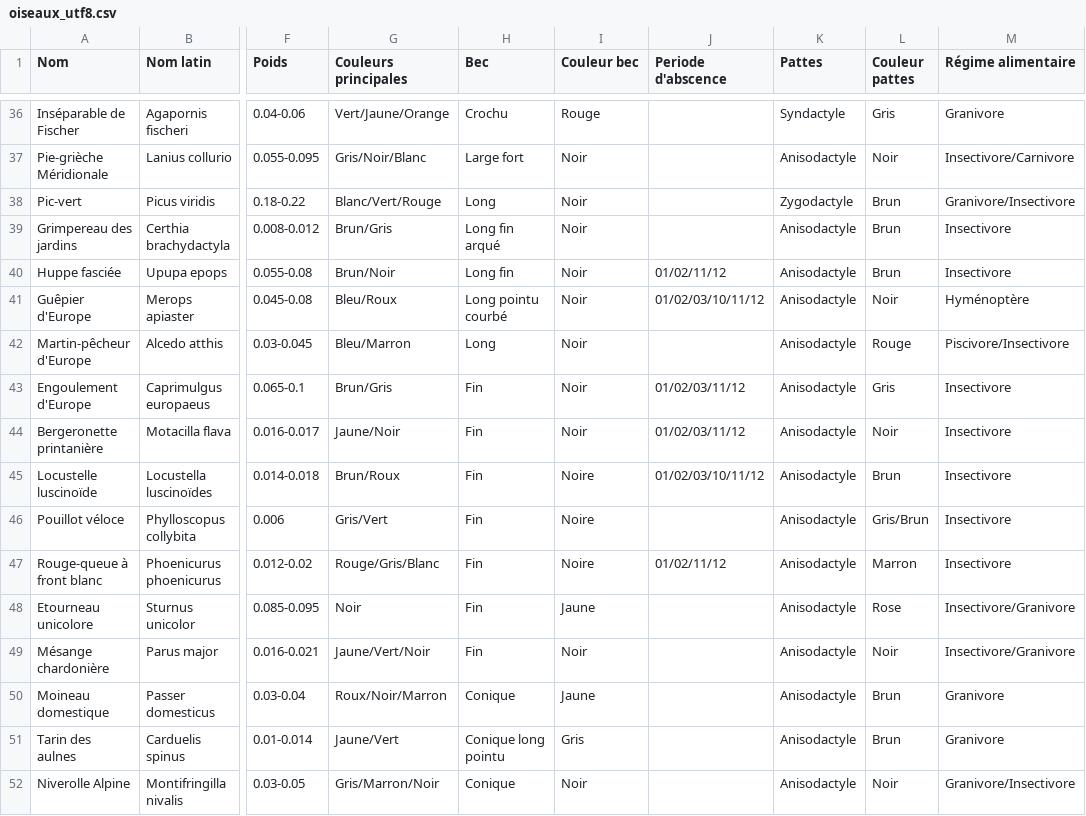
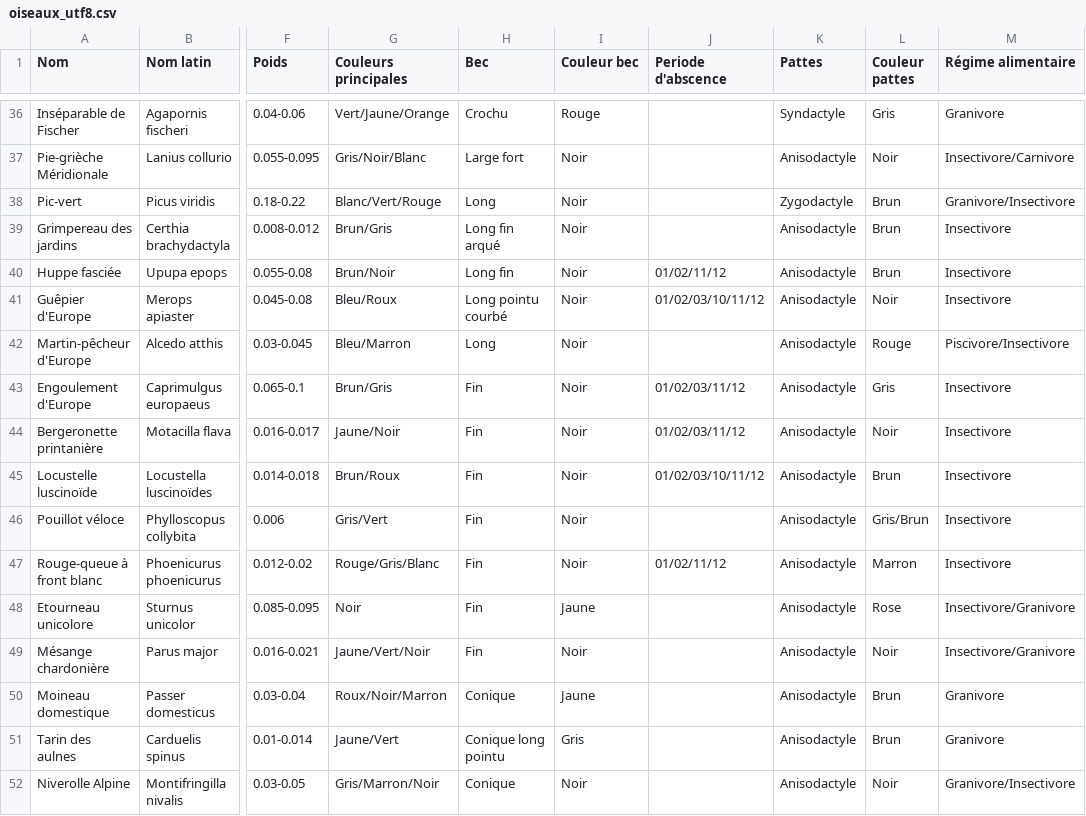
Before and after one commit to Poutchy/bird, a CSV file: src/oiseaux_utf8.csv, drawn as a sheet; only a part is shown, gaps mark what is left out; the diff names each change by its address in the sheet, - before the commit and + after, or states it on an @@ line.

```diff
--- a/src/oiseaux_utf8.csv
+++ b/src/oiseaux_utf8.csv
-M41 (Régime alimentaire): Hyménoptère
+M41 (Régime alimentaire): Insectivore
-I45:I47 (Couleur bec): Noire
+I45:I47 (Couleur bec): Noir
```
Also changed, not shown: src/oiseaux.csv.
